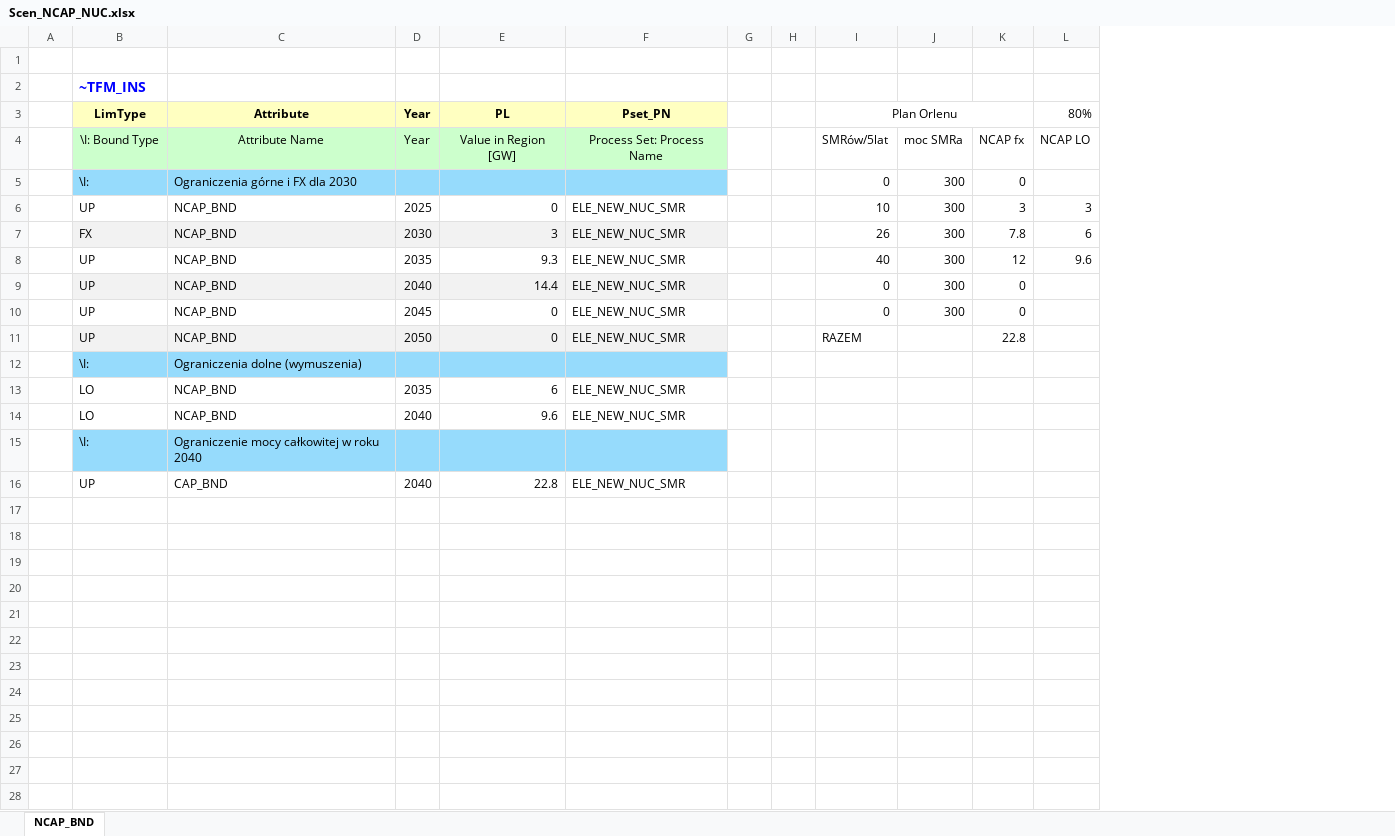
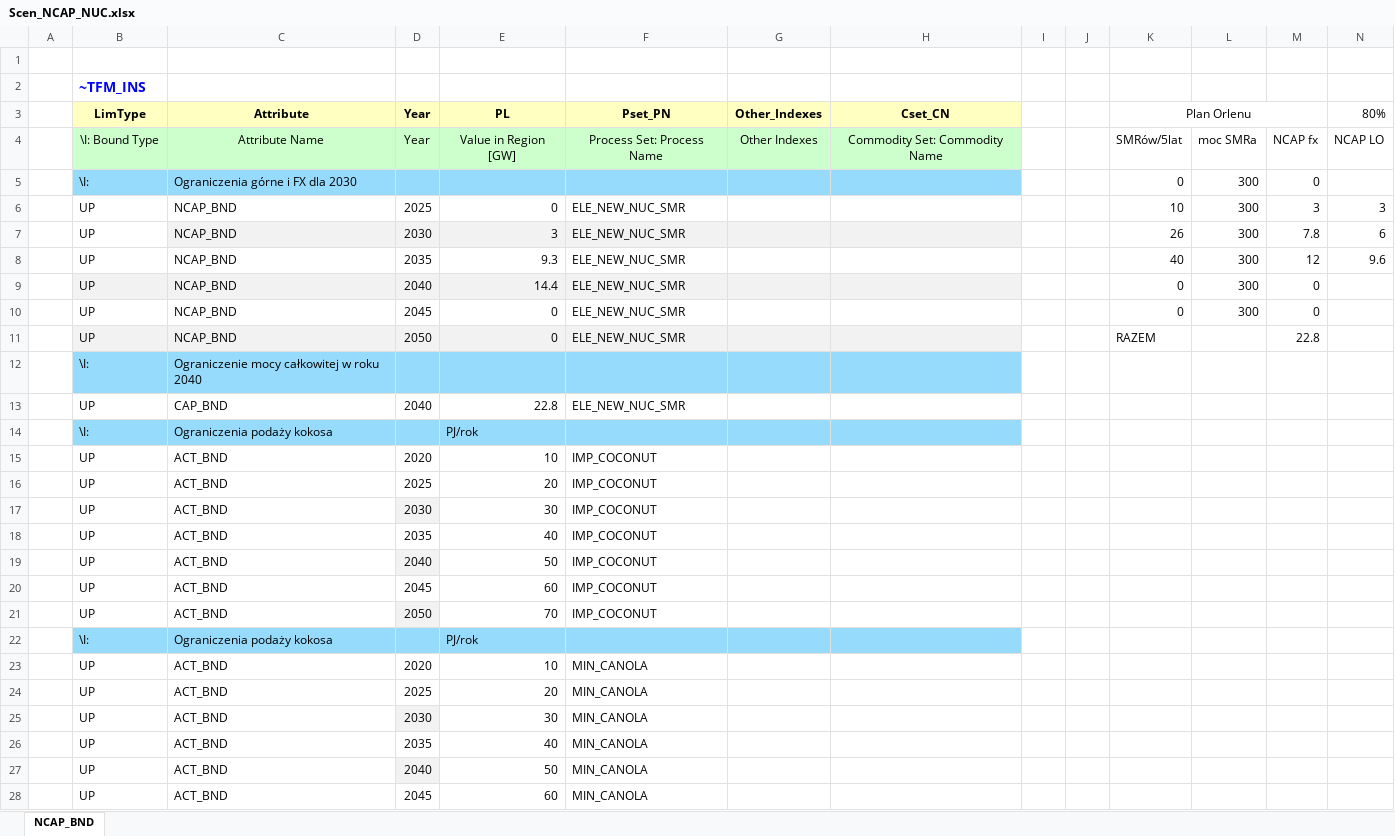
Before and after one commit to Xyzuzia/projekt, an Excel workbook: SuppXLS/Scen_NCAP_NUC.xlsx, sheet NCAP_BND, drawn as a sheet; only a part is shown; values as stored, in another font and other column widths than the file's, no borders; removed rows and columns are numbered as before the commit, all else as after; rows hold the shown columns only; the diff covers the shown part only; the diff names each change by its address in the sheet, - before the commit and + after, or states it on an @@ line.

```diff
--- a/SuppXLS/Scen_NCAP_NUC.xlsx (sheet NCAP_BND)
+++ b/SuppXLS/Scen_NCAP_NUC.xlsx (sheet NCAP_BND)
+column G (Other_Indexes), row 4: Other Indexes
+column H (Cset_CN), row 4: Commodity Set: Commodity Name
-B7 (LimType): FX
+B7 (LimType): UP
-B7 fill: #F2F2F2
+B7 fill: none
-row 12:  | \I: | Ograniczenia dolne (wymuszenia)
-row 13:  | LO | NCAP_BND | 2035 | 6 | ELE_NEW_NUC_SMR
-row 14:  | LO | NCAP_BND | 2040 | 9.6 | ELE_NEW_NUC_SMR
+row 14:  | \I: | Ograniczenia podaży kokosa |  | PJ/rok
+row 15:  | UP | ACT_BND | 2020 | 10 | IMP_COCONUT
+row 16:  | UP | ACT_BND | 2025 | 20 | IMP_COCONUT
+row 17:  | UP | ACT_BND | 2030 | 30 | IMP_COCONUT
+row 18:  | UP | ACT_BND | 2035 | 40 | IMP_COCONUT
+row 19:  | UP | ACT_BND | 2040 | 50 | IMP_COCONUT
+row 20:  | UP | ACT_BND | 2045 | 60 | IMP_COCONUT
+row 21:  | UP | ACT_BND | 2050 | 70 | IMP_COCONUT
+row 22:  | \I: | Ograniczenia podaży kokosa |  | PJ/rok
+row 23:  | UP | ACT_BND | 2020 | 10 | MIN_CANOLA
+row 24:  | UP | ACT_BND | 2025 | 20 | MIN_CANOLA
+row 25:  | UP | ACT_BND | 2030 | 30 | MIN_CANOLA
+row 26:  | UP | ACT_BND | 2035 | 40 | MIN_CANOLA
+row 27:  | UP | ACT_BND | 2040 | 50 | MIN_CANOLA
+row 28:  | UP | ACT_BND | 2045 | 60 | MIN_CANOLA
```
Also changed, not shown: 22 added rows elsewhere in this sheet, formulas that keep their value, SubRES_TMPL/SubRES_NEW_PP.xlsx.
